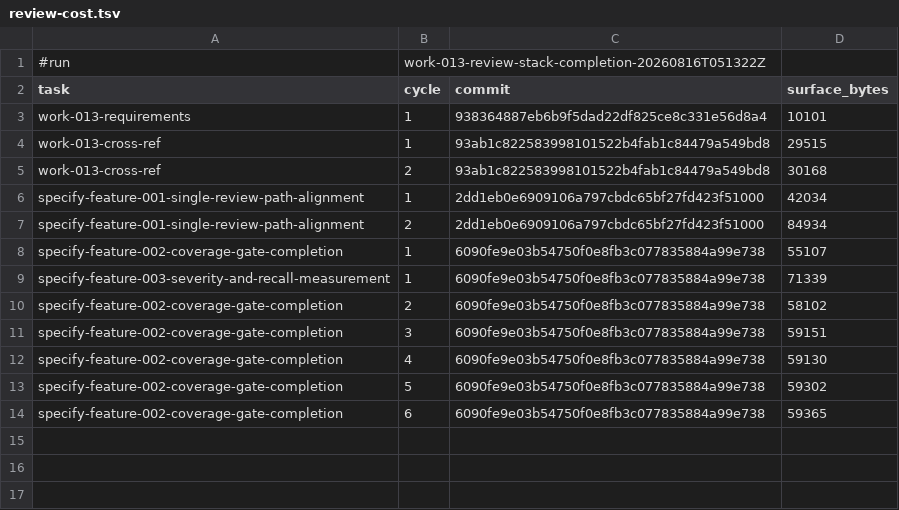
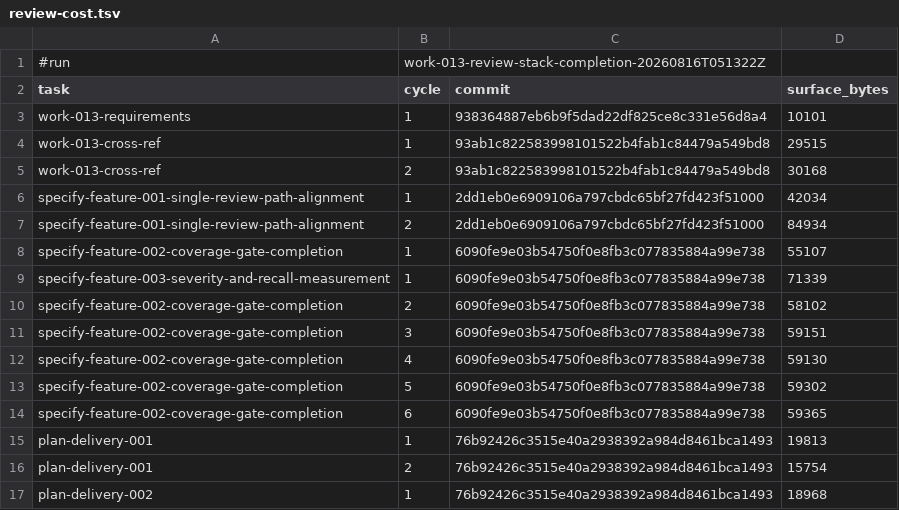
Before and after one commit to AndreVianna/aid-methodology, a TSV file: .aid/works/work-013-review-stack-completion/review-cost.tsv, drawn as a sheet.

```diff
--- a/.aid/works/work-013-review-stack-completion/review-cost.tsv
+++ b/.aid/works/work-013-review-stack-completion/review-cost.tsv
@@ -14 +14,4 @@ specify-feature-002-coverage-gate-completion	5	6090fe9e03b54750f0e8fb3c077835884
 specify-feature-002-coverage-gate-completion	6	6090fe9e03b54750f0e8fb3c077835884a99e738	59365
+plan-delivery-001	1	76b92426c3515e40a2938392a984d8461bca1493	19813
+plan-delivery-001	2	76b92426c3515e40a2938392a984d8461bca1493	15754
+plan-delivery-002	1	76b92426c3515e40a2938392a984d8461bca1493	18968
```
Also changed, not shown: 9 other files.
